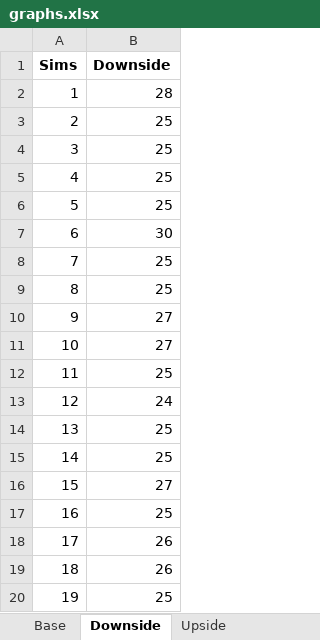
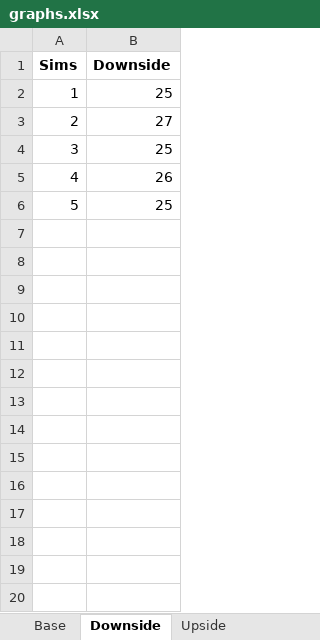
Before and after one commit to sdufays/Finance-Simulations-2023, an Excel workbook: graphs.xlsx, sheet Downside, drawn as a sheet; only a part is shown; values as stored, in another font and other column widths than the file's, no borders; charts and pictures not drawn; removed rows and columns are numbered as before the commit, all else as after; the diff covers the shown part only; the diff names each change by its address in the sheet, - before the commit and + after, or states it on an @@ line.

```diff
--- a/graphs.xlsx (sheet Downside)
+++ b/graphs.xlsx (sheet Downside)
-row 2: 1 | 28
-row 3: 2 | 25
-row 4: 3 | 25
-row 5: 4 | 25
-row 6: 5 | 25
-row 7: 6 | 30
-row 8: 7 | 25
-row 9: 8 | 25
-row 10: 9 | 27
-row 11: 10 | 27
-row 12: 11 | 25
-row 13: 12 | 24
-row 14: 13 | 25
@@ column A (Sims) renumbered between rows 2 and 6 @@
-row 19: 18 | 26
```
Also changed, not shown: 81 removed rows elsewhere in this sheet, sheet Deal Call Months, sheet Upside, sheet Base, sheet WA Adv Rate, sheet Deal Call Months 2.0, sheet Equity Yield, 1 more sheet, charts or pictures, 2 other files.
